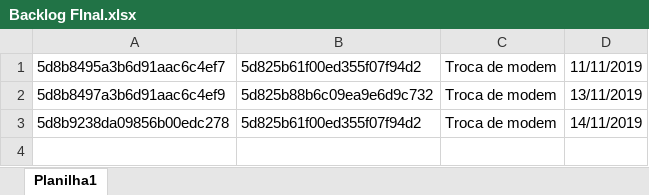
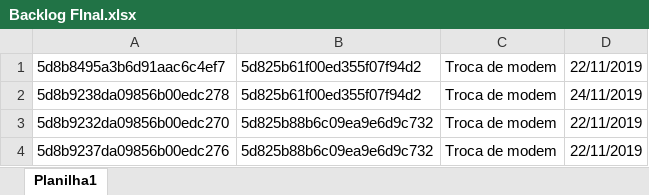
Before and after one commit to TallesSilva/Secretary, an Excel workbook: Backlog FInal.xlsx, sheet Planilha1, drawn as a sheet; values as stored, in another font and other column widths than the file's, no borders; removed rows and columns are numbered as before the commit, all else as after; the diff names each change by its address in the sheet, - before the commit and + after, or states it on an @@ line.

```diff
--- a/Backlog FInal.xlsx (sheet Planilha1)
+++ b/Backlog FInal.xlsx (sheet Planilha1)
-D1: 11/11/2019
+D1: 22/11/2019
-row 2: 5d8b8497a3b6d91aac6c4ef9 | 5d825b88b6c09ea9e6d9c732 | Troca de modem | 13/11/2019
-D2: 14/11/2019
+D2: 24/11/2019
+row 3: 5d8b9232da09856b00edc270 | 5d825b88b6c09ea9e6d9c732 | Troca de modem | 22/11/2019
+row 4: 5d8b9237da09856b00edc276 | 5d825b88b6c09ea9e6d9c732 | Troca de modem | 22/11/2019
```
Also changed, not shown: 2 other files.
